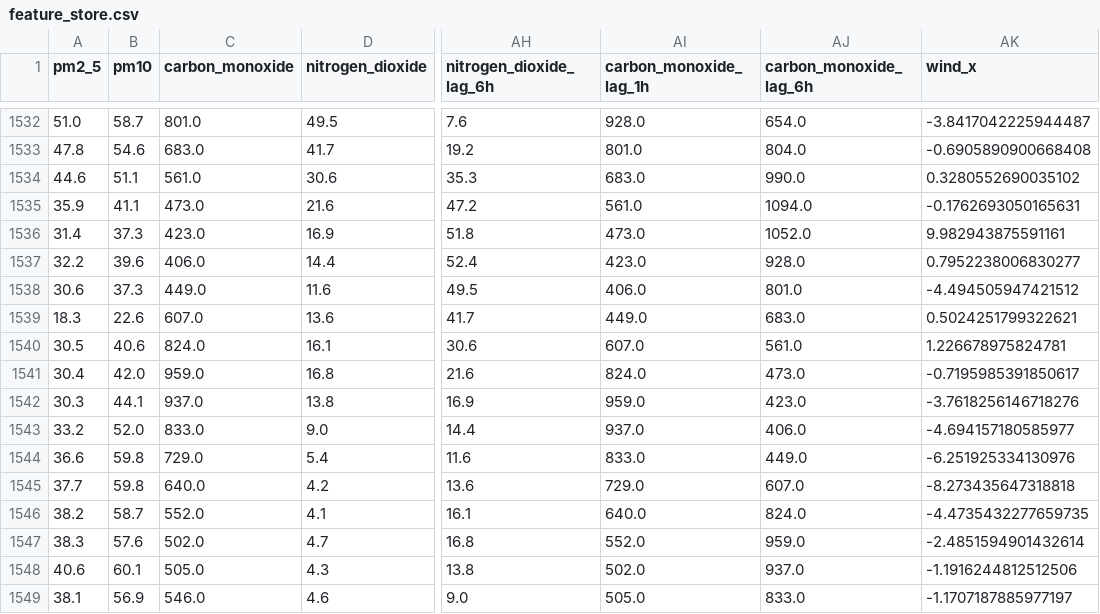
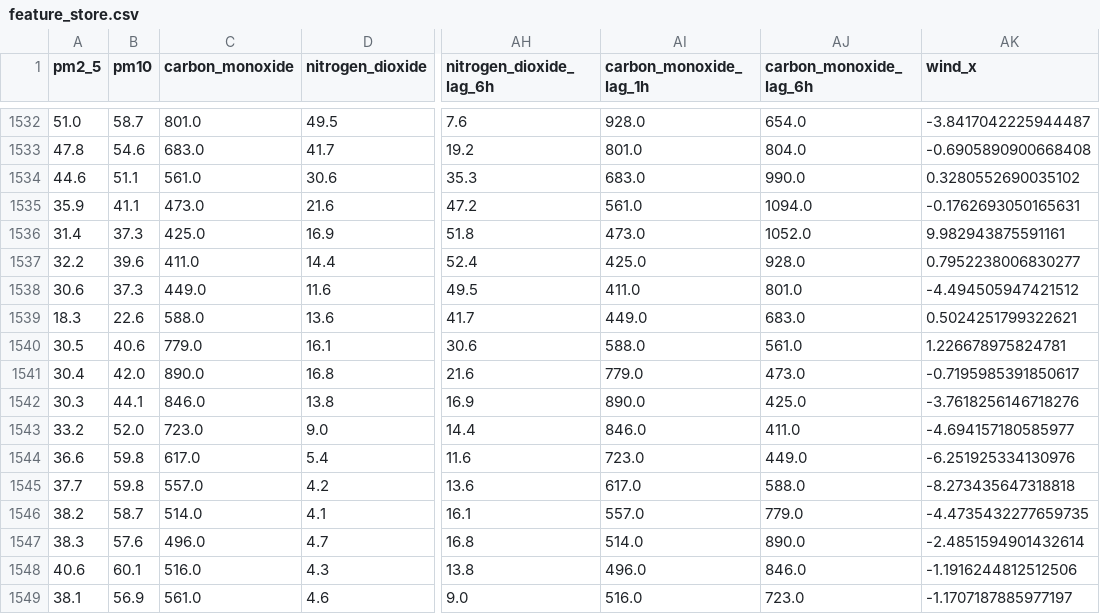
Before and after one commit to AmnaNazir20/Pearls-AQI-Predictor, a CSV file: feature_store.csv, drawn as a sheet; only a part is shown, gaps mark what is left out; the diff covers the shown part only; the diff names each change by its address in the sheet, - before the commit and + after, or states it on an @@ line.

```diff
--- a/feature_store.csv
+++ b/feature_store.csv
-C1536 (carbon_monoxide): 423.0
+C1536 (carbon_monoxide): 425.0
-C1537 (carbon_monoxide): 406.0
+C1537 (carbon_monoxide): 411.0
-AI1537 (carbon_monoxide_lag_1h): 423.0
+AI1537 (carbon_monoxide_lag_1h): 425.0
-AI1538 (carbon_monoxide_lag_1h): 406.0
+AI1538 (carbon_monoxide_lag_1h): 411.0
-C1539 (carbon_monoxide): 607.0
+C1539 (carbon_monoxide): 588.0
-C1540 (carbon_monoxide): 824.0
+C1540 (carbon_monoxide): 779.0
-AI1540 (carbon_monoxide_lag_1h): 607.0
+AI1540 (carbon_monoxide_lag_1h): 588.0
-C1541 (carbon_monoxide): 959.0
+C1541 (carbon_monoxide): 890.0
-AI1541 (carbon_monoxide_lag_1h): 824.0
+AI1541 (carbon_monoxide_lag_1h): 779.0
-C1542 (carbon_monoxide): 937.0
+C1542 (carbon_monoxide): 846.0
-AI1542 (carbon_monoxide_lag_1h): 959.0
+AI1542 (carbon_monoxide_lag_1h): 890.0
-AJ1542 (carbon_monoxide_lag_6h): 423.0
+AJ1542 (carbon_monoxide_lag_6h): 425.0
-C1543 (carbon_monoxide): 833.0
+C1543 (carbon_monoxide): 723.0
-AI1543 (carbon_monoxide_lag_1h): 937.0
+AI1543 (carbon_monoxide_lag_1h): 846.0
-AJ1543 (carbon_monoxide_lag_6h): 406.0
+AJ1543 (carbon_monoxide_lag_6h): 411.0
-C1544 (carbon_monoxide): 729.0
+C1544 (carbon_monoxide): 617.0
-AI1544 (carbon_monoxide_lag_1h): 833.0
+AI1544 (carbon_monoxide_lag_1h): 723.0
-C1545 (carbon_monoxide): 640.0
+C1545 (carbon_monoxide): 557.0
-AI1545 (carbon_monoxide_lag_1h): 729.0
+AI1545 (carbon_monoxide_lag_1h): 617.0
-AJ1545 (carbon_monoxide_lag_6h): 607.0
+AJ1545 (carbon_monoxide_lag_6h): 588.0
-C1546 (carbon_monoxide): 552.0
+C1546 (carbon_monoxide): 514.0
-AI1546 (carbon_monoxide_lag_1h): 640.0
+AI1546 (carbon_monoxide_lag_1h): 557.0
-AJ1546 (carbon_monoxide_lag_6h): 824.0
+AJ1546 (carbon_monoxide_lag_6h): 779.0
-C1547 (carbon_monoxide): 502.0
+C1547 (carbon_monoxide): 496.0
-AI1547 (carbon_monoxide_lag_1h): 552.0
+AI1547 (carbon_monoxide_lag_1h): 514.0
-AJ1547 (carbon_monoxide_lag_6h): 959.0
+AJ1547 (carbon_monoxide_lag_6h): 890.0
-C1548 (carbon_monoxide): 505.0
+C1548 (carbon_monoxide): 516.0
-AI1548 (carbon_monoxide_lag_1h): 502.0
+AI1548 (carbon_monoxide_lag_1h): 496.0
-AJ1548 (carbon_monoxide_lag_6h): 937.0
+AJ1548 (carbon_monoxide_lag_6h): 846.0
-C1549 (carbon_monoxide): 546.0
+C1549 (carbon_monoxide): 561.0
-AI1549 (carbon_monoxide_lag_1h): 505.0
+AI1549 (carbon_monoxide_lag_1h): 516.0
-AJ1549 (carbon_monoxide_lag_6h): 833.0
+AJ1549 (carbon_monoxide_lag_6h): 723.0
```
Also changed, not shown: 21 edited cells elsewhere in this file.
